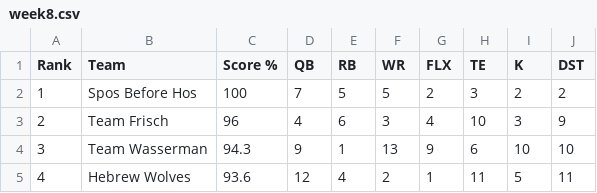
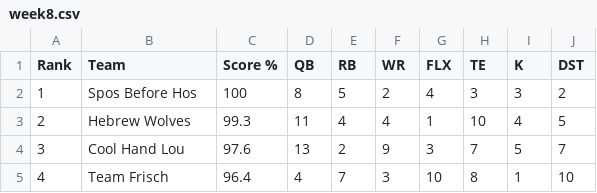
Before and after one commit to nsporich/ff-datatable, a CSV file: csv/week8.csv, drawn as a sheet; only a part is shown; the diff covers the shown part only.

Commit message:
Update with Week 8

```diff
--- a/csv/week8.csv
+++ b/csv/week8.csv
@@ -1,5 +1,5 @@
 Rank,Team,Score %,QB,RB,WR,FLX,TE,K,DST
-1,Spos Before Hos,100,7,5,5,2,3,2,2
-2,Team Frisch,96,4,6,3,4,10,3,9
-3,Team Wasserman,94.3,9,1,13,9,6,10,10
-4,Hebrew Wolves,93.6,12,4,2,1,11,5,11
+1,Spos Before Hos,100,8,5,2,4,3,3,2
+2,Hebrew Wolves,99.3,11,4,4,1,10,4,5
+3,Cool Hand Lou,97.6,13,2,9,3,7,5,7
+4,Team Frisch,96.4,4,7,3,10,8,1,10
```
Also changed, not shown: 75 edited cells elsewhere in this file.
